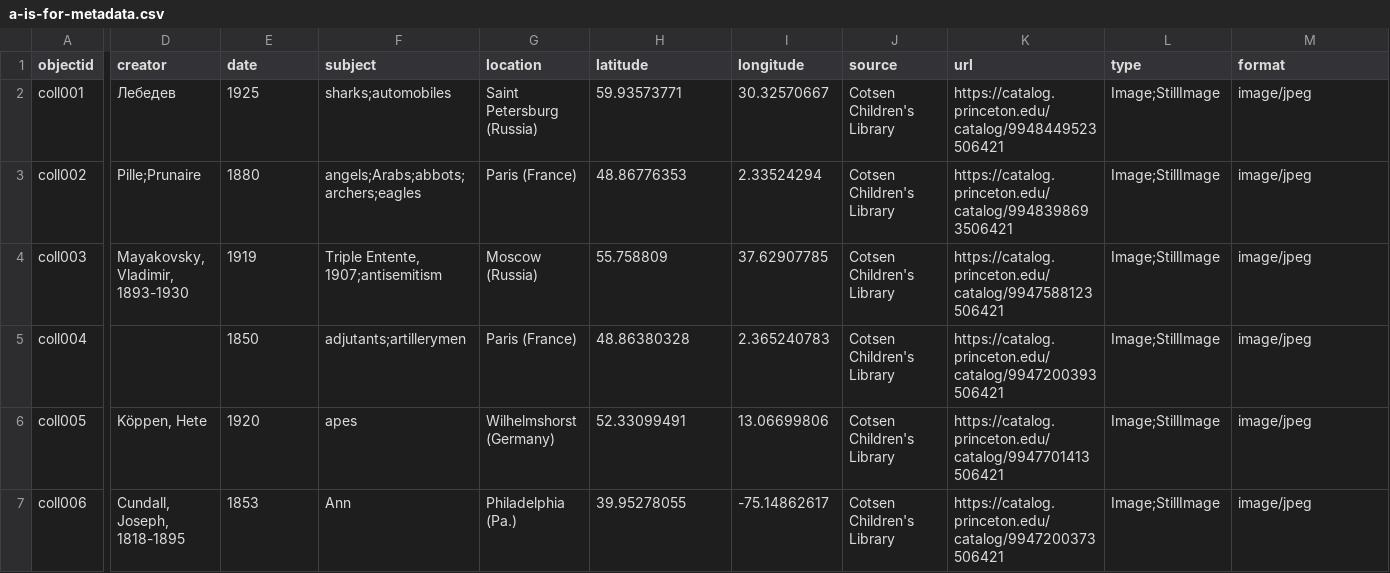
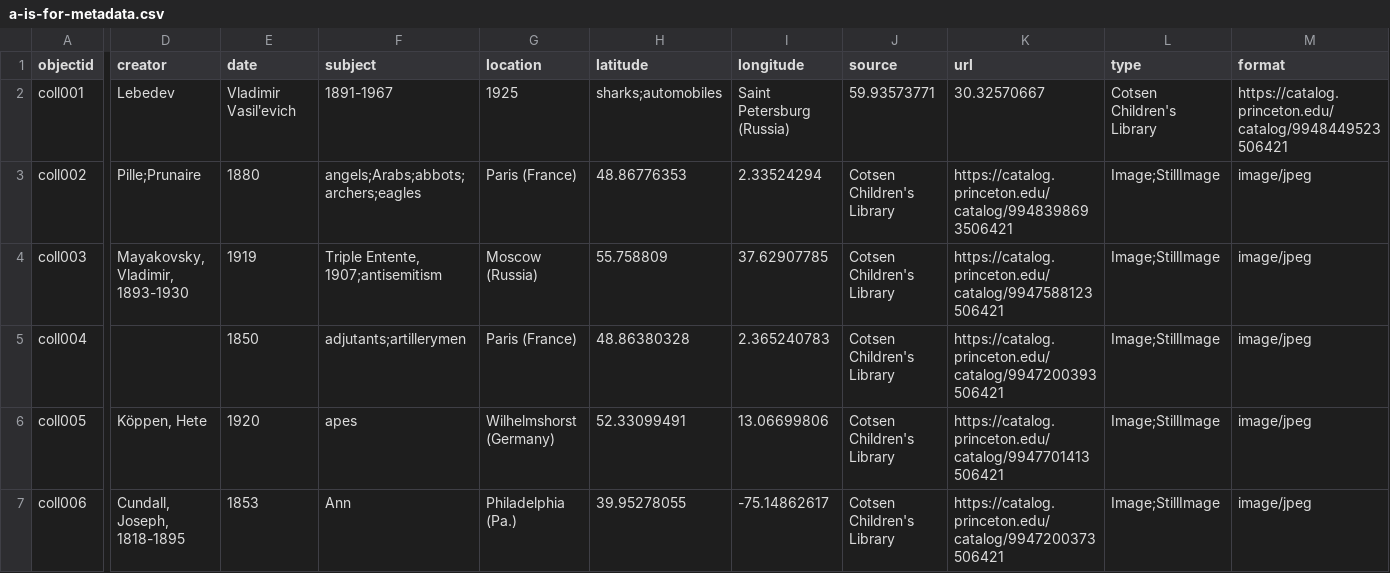
Before and after one commit to mariagorbunova77/a-is-for, a CSV file: _data/a-is-for-metadata.csv, drawn as a sheet; only a part is shown, gaps mark what is left out; the diff covers the shown part only; the diff names each change by its address in the sheet, - before the commit and + after, or states it on an @@ line.

Commit message:
authorized form for Lebedev

```diff
--- a/_data/a-is-for-metadata.csv
+++ b/_data/a-is-for-metadata.csv
-D2 (creator): Лебедев
+D2 (creator): Lebedev
-E2 (date): 1925
+E2 (date): Vladimir Vasilʹevich
-F2 (subject): sharks;automobiles
+F2 (subject): 1891-1967
-G2 (location): Saint Petersburg (Russia)
+G2 (location): 1925
-H2 (latitude): 59.93573771
+H2 (latitude): sharks;automobiles
-I2 (longitude): 30.32570667
+I2 (longitude): Saint Petersburg (Russia)
-J2 (source): Cotsen Children's Library
+J2 (source): 59.93573771
-K2 (url): https://catalog.princeton.edu/catalog/9948449523506421
+K2 (url): 30.32570667
-L2 (type): Image;StillImage
+L2 (type): Cotsen Children's Library
-M2 (format): image/jpeg
+M2 (format): https://catalog.princeton.edu/catalog/9948449523506421
```
Also changed, not shown: 3 edited cells elsewhere in this file.
